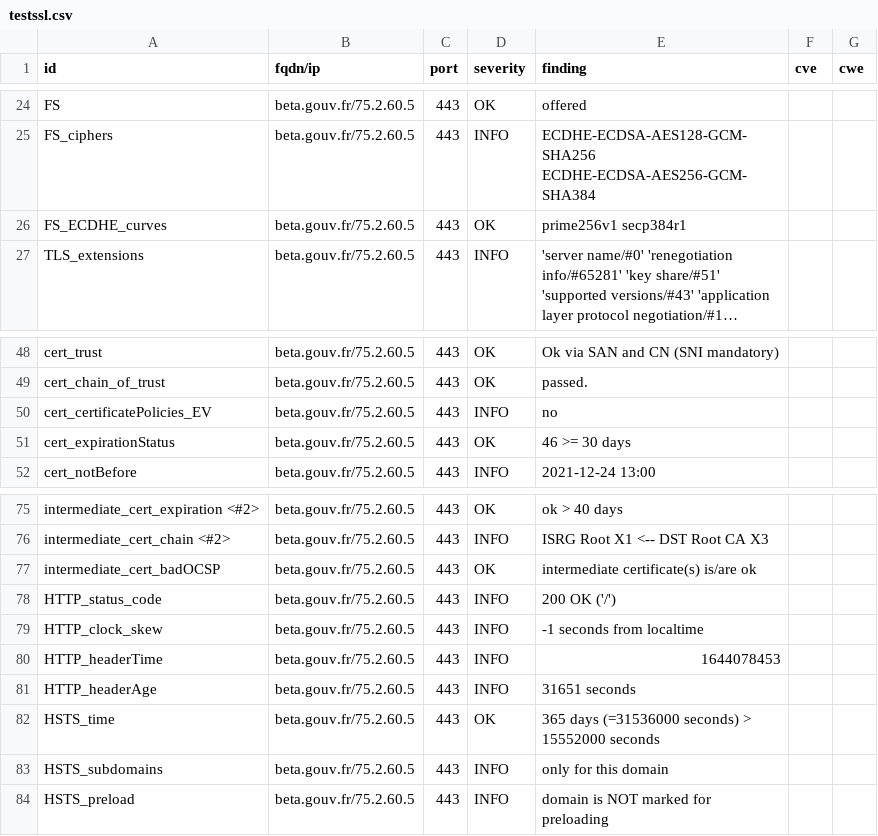
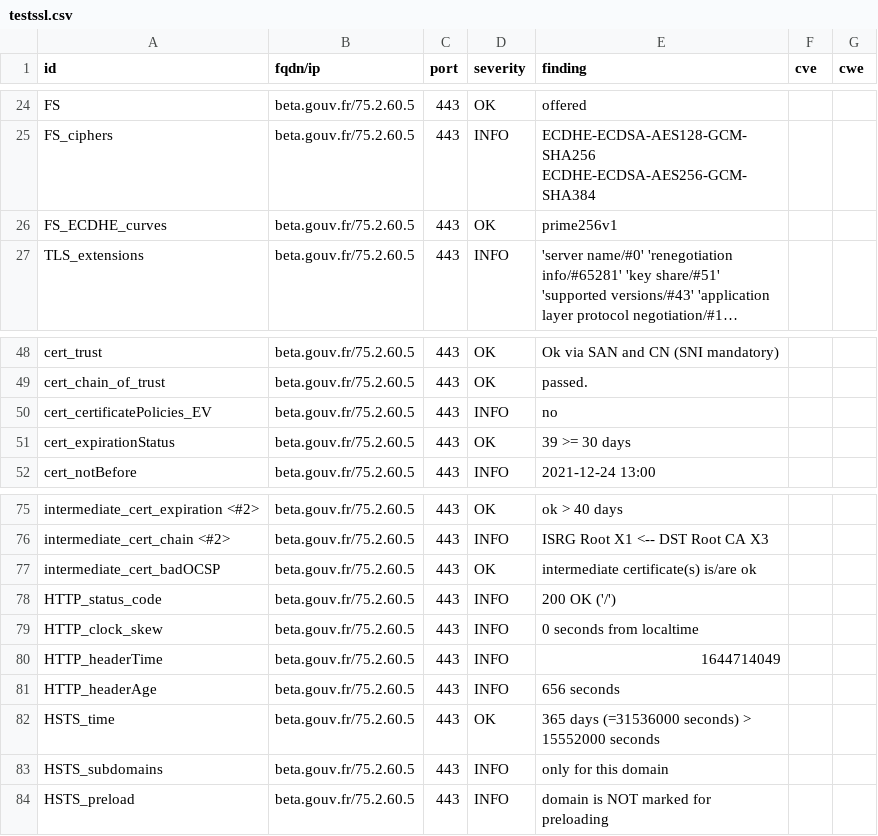
Before and after one commit to LucPIERREDITMERY/dashlordTest, a CSV file: results/aHR0cHM6Ly9iZXRhLmdvdXYuZnI=/testssl.csv, drawn as a sheet; only a part is shown, gaps mark what is left out; long unchanged cells end in …; the diff names each change by its address in the sheet, - before the commit and + after, or states it on an @@ line.

```diff
--- a/results/aHR0cHM6Ly9iZXRhLmdvdXYuZnI=/testssl.csv
+++ b/results/aHR0cHM6Ly9iZXRhLmdvdXYuZnI=/testssl.csv
-E26 (finding): prime256v1 secp384r1
+E26 (finding): prime256v1
-E51 (finding): 46 >= 30 days
+E51 (finding): 39 >= 30 days
-E79 (finding): -1 seconds from localtime
+E79 (finding): 0 seconds from localtime
-E80 (finding): 1644078453
+E80 (finding): 1644714049
-E81 (finding): 31651 seconds
+E81 (finding): 656 seconds
```
Also changed, not shown: 14 other files.
